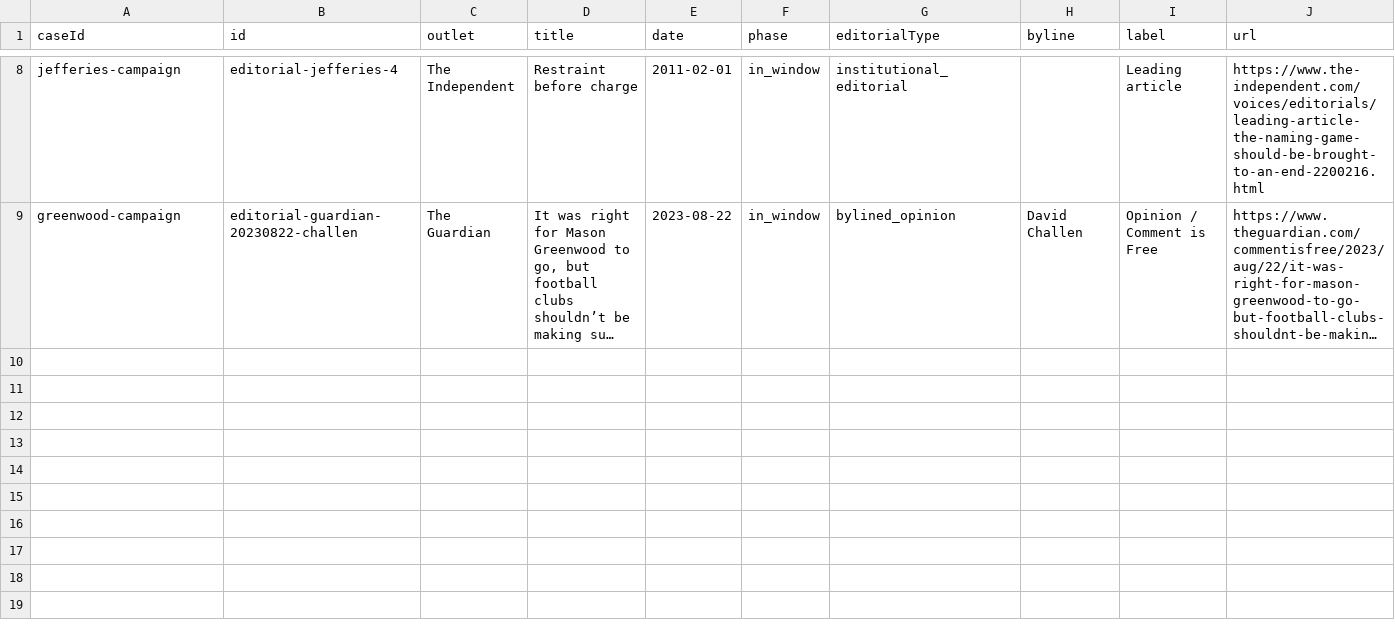
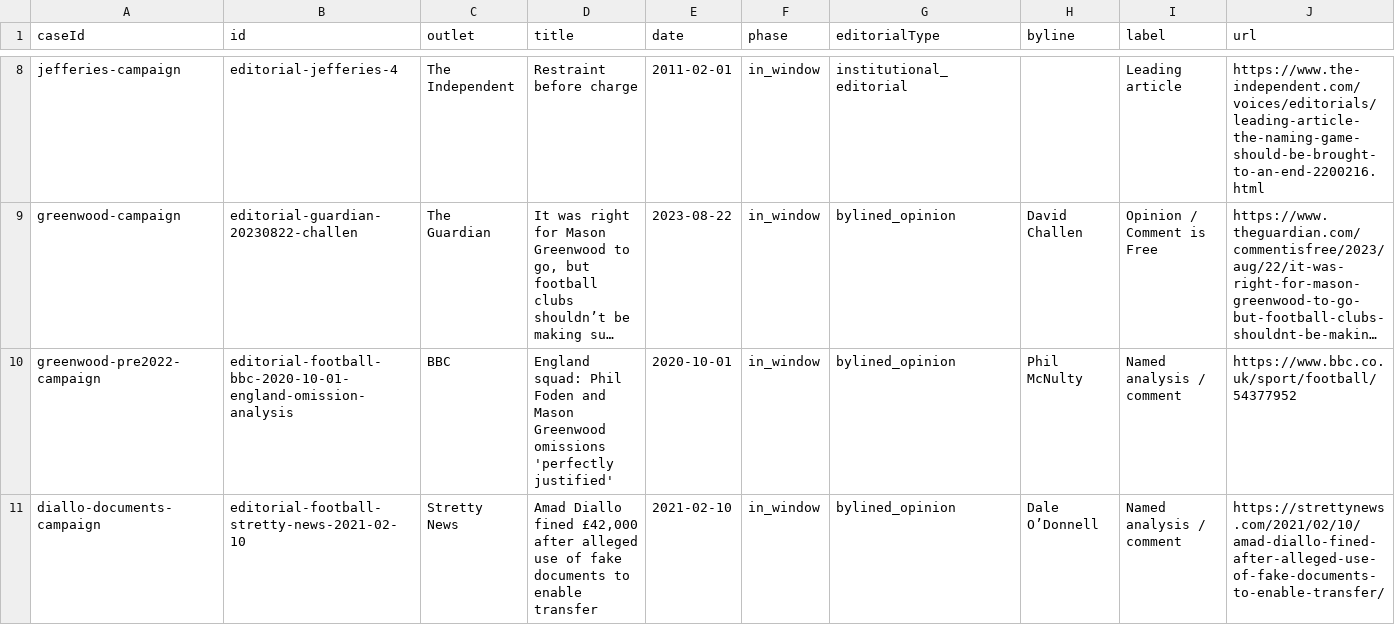
Before and after one commit to ezzye/headline-detective, a CSV file: editorial-records.csv, drawn as a sheet; only a part is shown, gaps mark what is left out; long unchanged cells end in …; rows hold the shown columns only; the diff names each change by its address in the sheet, - before the commit and + after, or states it on an @@ line.

Commit message:
Add football coverage timelines and optional evidence challenges

```diff
--- a/editorial-records.csv
+++ b/editorial-records.csv
+row 10: greenwood-pre2022-campaign | editorial-football-bbc-2020-10-01-england-omission-analysis | BBC | England squad: Phil Foden and Mason Greenwood omissions 'perfectly justified' | 2020-10-01 | in_window | bylined_opinion | Phil McNulty | Named analysis / comment | https://www.bbc.co.uk/sport/football/54377952
+row 11: diallo-documents-campaign | editorial-football-stretty-news-2021-02-10 | Stretty News | Amad Diallo fined £42,000 after alleged use of fake documents to enable transfer | 2021-02-10 | in_window | bylined_opinion | Dale O’Donnell | Named analysis / comment | https://strettynews.com/2021/02/10/amad-diallo-fined-after-alleged-use-of-fake-documents-to-enable-transfer/
```
Also changed, not shown: 31 other files.
